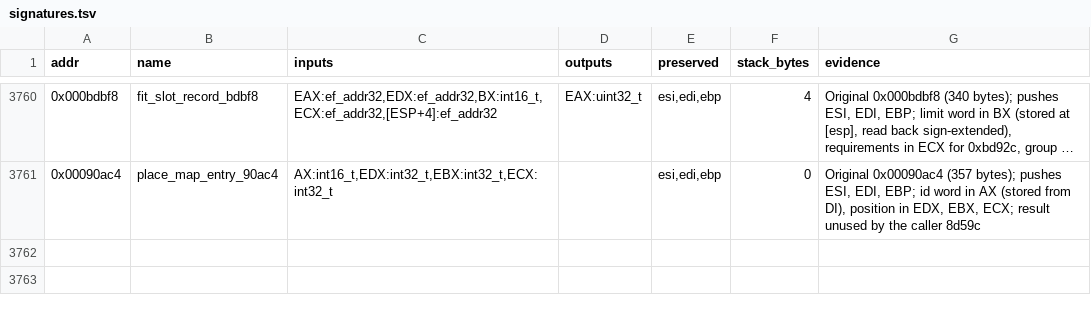
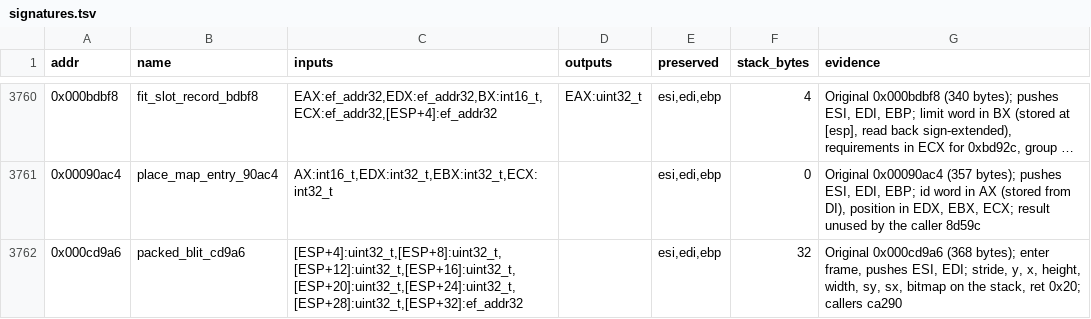
Before and after one commit to Grumbel/ef2000-port, a TSV file: decomp/symbols/signatures.tsv, drawn as a sheet; only a part is shown, gaps mark what is left out; long unchanged cells end in ….

```diff
--- a/decomp/symbols/signatures.tsv
+++ b/decomp/symbols/signatures.tsv
@@ -3761 +3761,2 @@ addr	name	inputs	outputs	preserved	stack_bytes	evidence
 0x00090ac4	place_map_entry_90ac4	AX:int16_t,EDX:int32_t,EBX:int32_t,ECX:int32_t		esi,edi,ebp	0	Original 0x00090ac4 (357 bytes); pushes ESI, EDI, EBP; id word in AX (stored from DI), position in EDX, EBX, ECX; result unused by the caller 8d59c
+0x000cd9a6	packed_blit_cd9a6	[ESP+4]:uint32_t,[ESP+8]:uint32_t,[ESP+12]:uint32_t,[ESP+16]:uint32_t,[ESP+20]:uint32_t,[ESP+24]:uint32_t,[ESP+28]:uint32_t,[ESP+32]:ef_addr32		esi,edi,ebp	32	Original 0x000cd9a6 (368 bytes); enter frame, pushes ESI, EDI; stride, y, x, height, width, sy, sx, bitmap on the stack, ret 0x20; callers ca290
```
Also changed, not shown: decomp/symbols/functions.tsv, decomp/symbols/globals.tsv, 7 other files.
